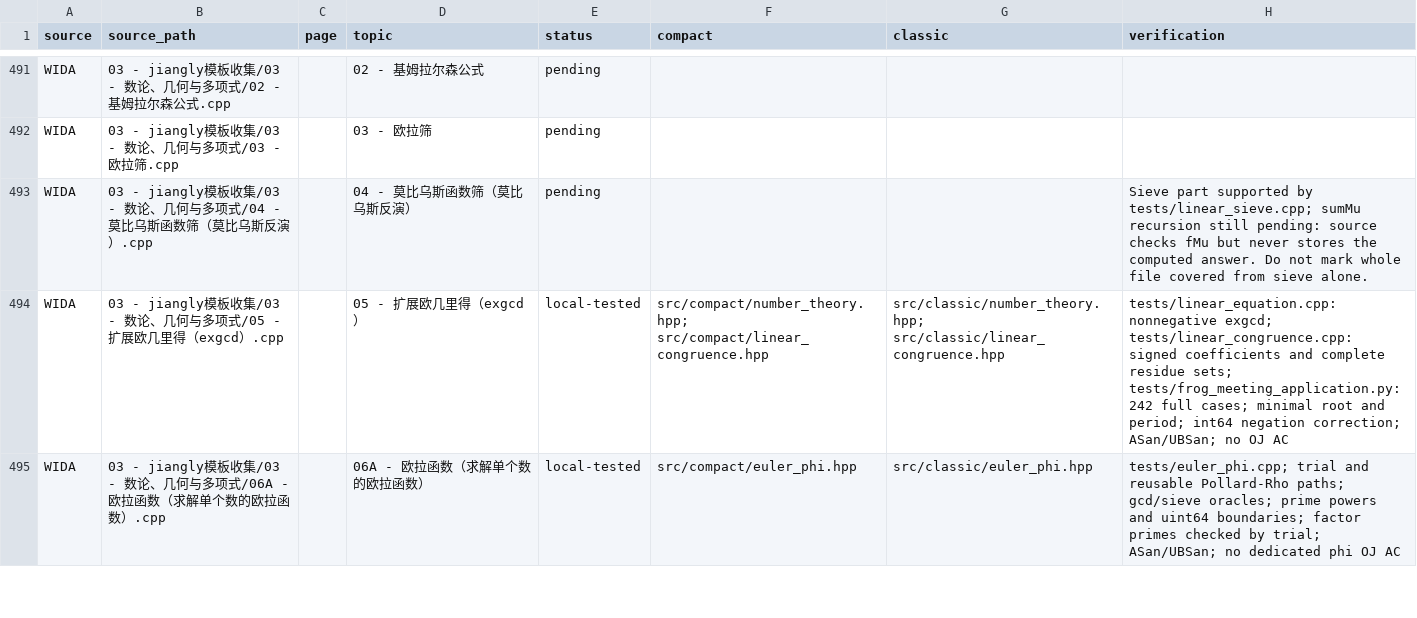
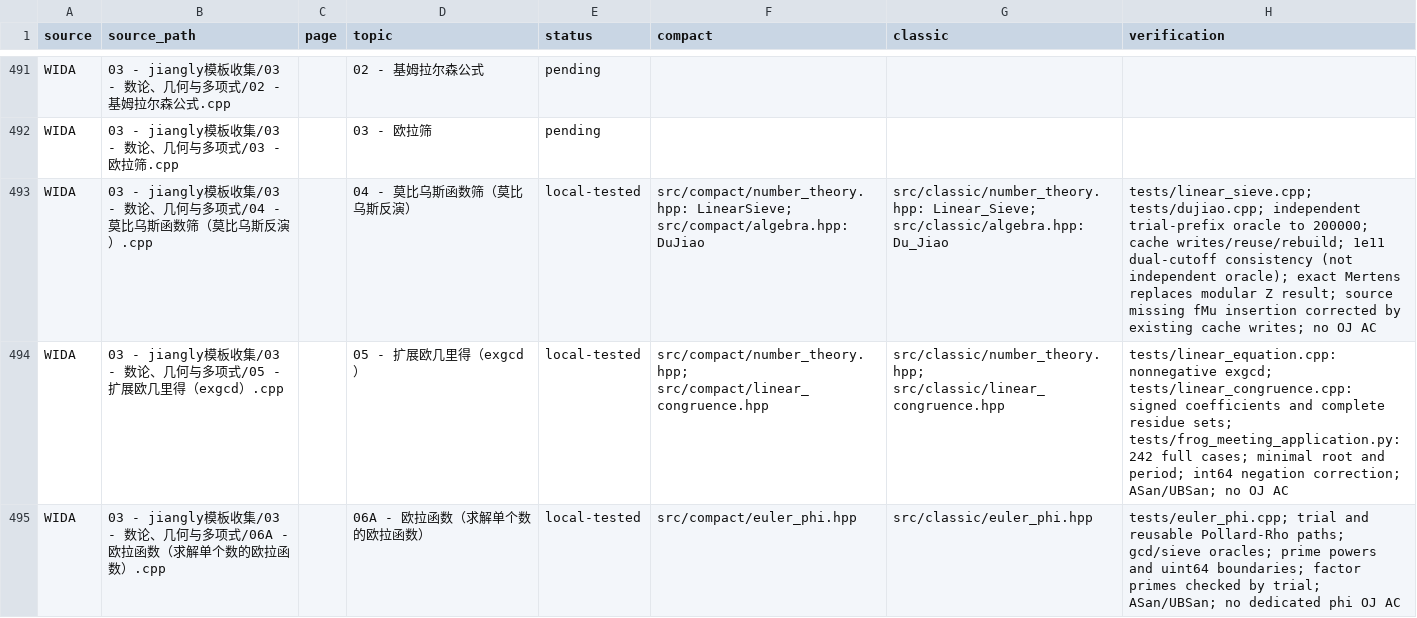
Before and after one commit to gsh20040816/CPCtemplate, a CSV file: docs/coverage.csv, drawn as a sheet; only a part is shown, gaps mark what is left out.

Commit message:
Audit DuJiao prefix sums, caching and documented upper boundary

```diff
--- a/docs/coverage.csv
+++ b/docs/coverage.csv
@@ -492,3 +492,3 @@ WIDA,03 - jiangly模板收集/03 - 数论、几何与多项式/02 - 基姆拉尔
 WIDA,03 - jiangly模板收集/03 - 数论、几何与多项式/03 - 欧拉筛.cpp,,03 - 欧拉筛,pending,,,
-WIDA,03 - jiangly模板收集/03 - 数论、几何与多项式/04 - 莫比乌斯函数筛（莫比乌斯反演）.cpp,,04 - 莫比乌斯函数筛（莫比乌斯反演）,pending,,,Sieve part supported by tests/linear_sieve.cpp; sumMu recursion still pending: source checks fMu but never stores the computed answer. Do not mark whole file covered from sieve alone.
+WIDA,03 - jiangly模板收集/03 - 数论、几何与多项式/04 - 莫比乌斯函数筛（莫比乌斯反演）.cpp,,04 - 莫比乌斯函数筛（莫比乌斯反演）,local-tested,src/compact/number_theory.hpp: LinearSieve; src/compact/algebra.hpp: DuJiao,src/classic/number_theory.hpp: Linear_Sieve; src/classic/algebra.hpp: Du_Jiao,tests/linear_sieve.cpp; tests/dujiao.cpp; independent trial-prefix oracle to 200000; cache writes/reuse/rebuild; 1e11 dual-cutoff consistency (not independent oracle); exact Mertens replaces modular Z result; source missing fMu insertion corrected by existing cache writes; no OJ AC
 WIDA,03 - jiangly模板收集/03 - 数论、几何与多项式/05 - 扩展欧几里得（exgcd）.cpp,,05 - 扩展欧几里得（exgcd）,local-tested,src/compact/number_theory.hpp; src/compact/linear_congruence.hpp,src/classic/number_theory.hpp; src/classic/linear_congruence.hpp,tests/linear_equation.cpp: nonnegative exgcd; tests/linear_congruence.cpp: signed coefficients and complete residue sets; tests/frog_meeting_application.py: 242 full cases; minimal root and period; int64 negation correction; ASan/UBSan; no OJ AC
```
Also changed, not shown: 13 other files.
